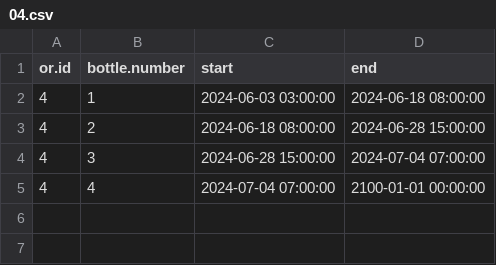
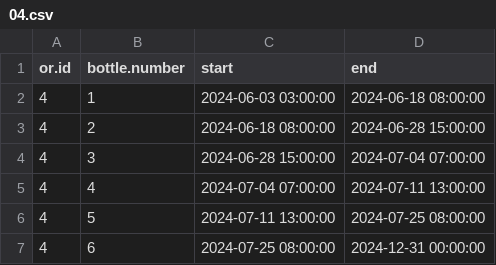
Before and after one commit to umg-minai/vct-or-mc, a CSV file: raw-data/04-umg/sevoflurane-bottles/04.csv, drawn as a sheet.

```diff
--- a/raw-data/04-umg/sevoflurane-bottles/04.csv
+++ b/raw-data/04-umg/sevoflurane-bottles/04.csv
@@ -4,2 +4,4 @@ or.id,bottle.number,start,end
 4,3,2024-06-28 15:00:00,2024-07-04 07:00:00
-4,4,2024-07-04 07:00:00,2100-01-01 00:00:00
+4,4,2024-07-04 07:00:00,2024-07-11 13:00:00
+4,5,2024-07-11 13:00:00,2024-07-25 08:00:00
+4,6,2024-07-25 08:00:00,2024-12-31 00:00:00
```
Also changed, not shown: raw-data/crfs/04-03.csv, raw-data/crfs/04-05.csv, 11 other files.
